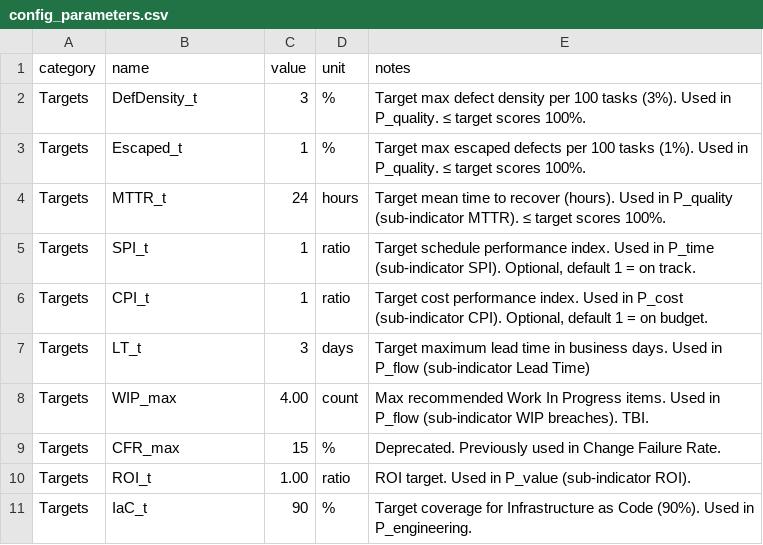
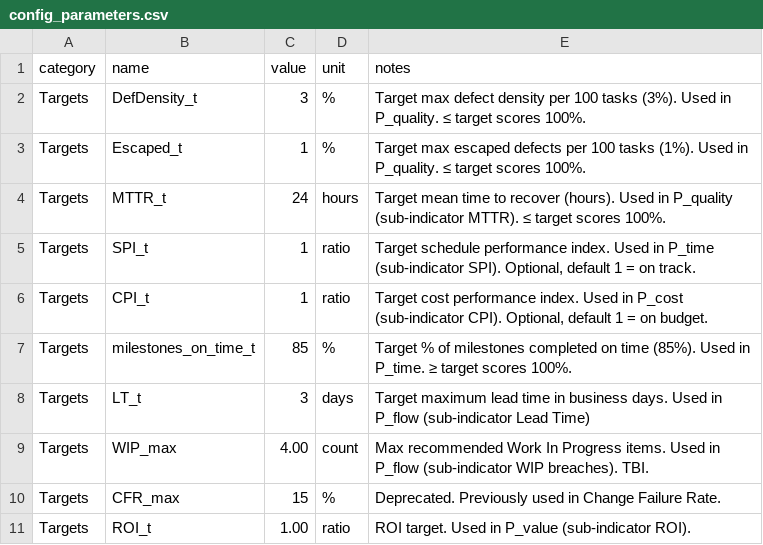
Before and after one commit to Vizzuality/vizzhub, a CSV file: backend/seeds/config_parameters.csv, drawn as a sheet; only a part is shown; the shorter side is filled out with more unchanged rows.

```diff
--- a/backend/seeds/config_parameters.csv
+++ b/backend/seeds/config_parameters.csv
@@ -6,2 +6,3 @@ Targets,SPI_t,1,ratio,"Target schedule performance index. Used in P_time (sub-in
 Targets,CPI_t,1,ratio,"Target cost performance index. Used in P_cost (sub-indicator CPI). Optional, default 1 = on budget."
+Targets,milestones_on_time_t,85,%,Target % of milestones completed on time (85%). Used in P_time. ≥ target scores 100%.
 Targets,LT_t,3,days,Target maximum lead time in business days. Used in P_flow (sub-indicator Lead Time)
```
Also changed, not shown: 11 other files.
